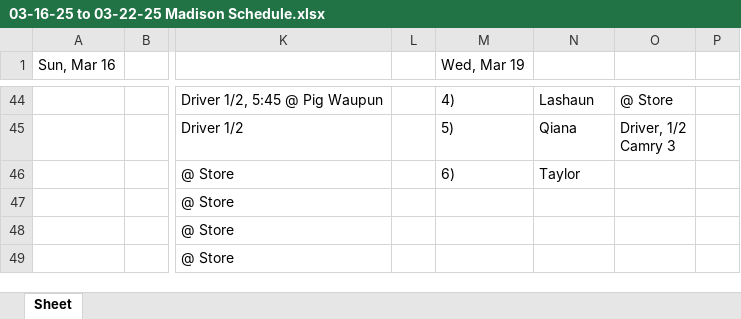
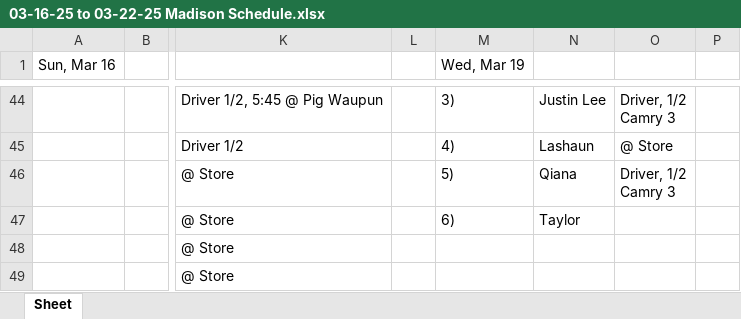
Before and after one commit to ChessBadger/Madison_Schedule, an Excel workbook: 03-16-25 to 03-22-25 Madison Schedule.xlsx, sheet Sheet, drawn as a sheet; only a part is shown, gaps mark what is left out; values as stored, in another font and other column widths than the file's, no borders; ↵ is a line break in a cell; the diff covers the shown part only; the diff names each change by its address in the sheet, - before the commit and + after, or states it on an @@ line.

```diff
--- a/03-16-25 to 03-22-25 Madison Schedule.xlsx (sheet Sheet)
+++ b/03-16-25 to 03-22-25 Madison Schedule.xlsx (sheet Sheet)
-M44 (Wed, Mar 19): 4)
+M44 (Wed, Mar 19): 3)
-N44: Lashaun
+N44: Justin Lee
-O44: @ Store
+O44: Driver, 1/2 ↵ Camry 3
-M45 (Wed, Mar 19): 5)
+M45 (Wed, Mar 19): 4)
-N45: Qiana
+N45: Lashaun
-O45: Driver, 1/2 ↵ Camry 3
+O45: @ Store
-M46 (Wed, Mar 19): 6)
+M46 (Wed, Mar 19): 5)
-N46: Taylor
+N46: Qiana
-O46: (empty)
+O46: Driver, 1/2 ↵ Camry 3
-M47 (Wed, Mar 19): (empty)
+M47 (Wed, Mar 19): 6)
-N47: (empty)
+N47: Taylor
```
Also changed, not shown: 61 edited cells elsewhere in this sheet, 03-23-25 to 03-29-25 Madison Schedule.xlsx, 2 other files.
